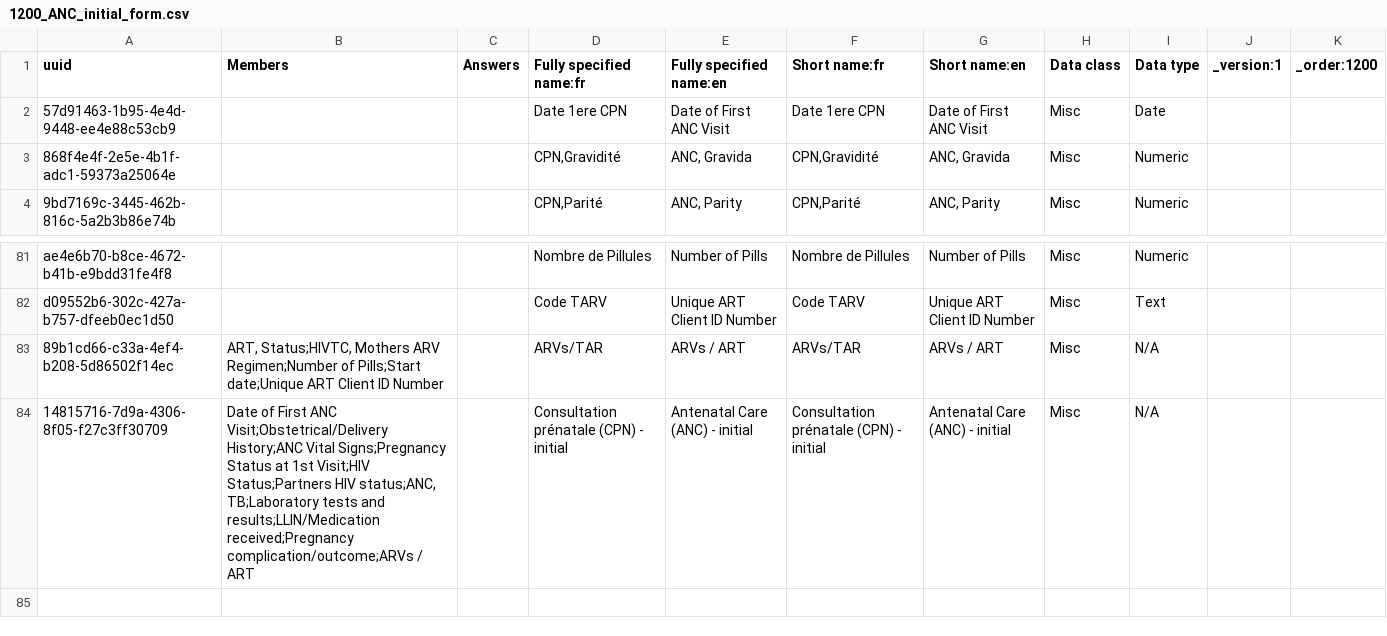
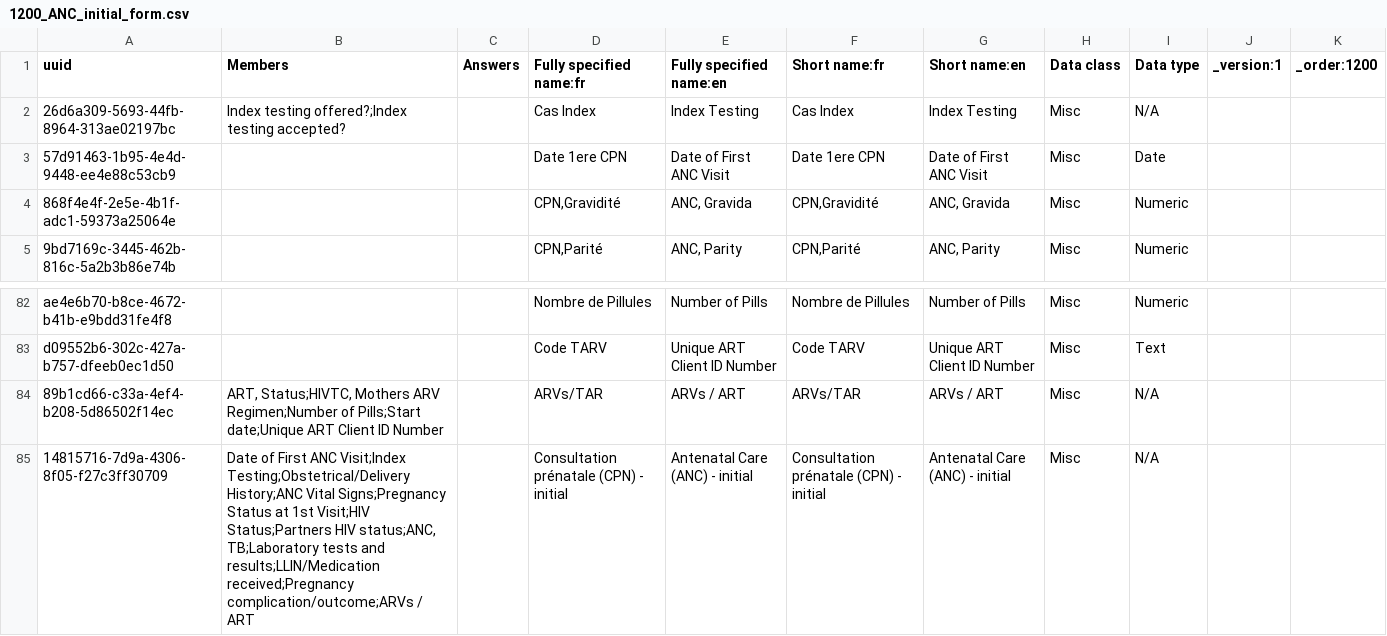
Before and after one commit to jembi/cameroon-bahmni-metadata, a CSV file: configuration/concepts/1200_ANC_initial_form.csv, drawn as a sheet; only a part is shown, gaps mark what is left out.

Commit message:
COM-660 Add section "Index Testing" to ANC initial form Adds the section "Index Testing" to ANC initial form

```diff
--- a/configuration/concepts/1200_ANC_initial_form.csv
+++ b/configuration/concepts/1200_ANC_initial_form.csv
@@ -1,2 +1,3 @@
 uuid,Members,Answers,Fully specified name:fr,Fully specified name:en,Short name:fr,Short name:en,Data class,Data type,_version:1,_order:1200
+26d6a309-5693-44fb-8964-313ae02197bc,Index testing offered?;Index testing accepted?,,Cas Index,Index Testing,Cas Index,Index Testing,Misc,N/A,,
 57d91463-1b95-4e4d-9448-ee4e88c53cb9,,,Date 1ere CPN,Date of First ANC Visit,Date 1ere CPN,Date of First ANC Visit,Misc,Date,,
@@ -83,2 +84,2 @@ d09552b6-302c-427a-b757-dfeeb0ec1d50,,,Code TARV,Unique ART Client ID Number,Cod
 89b1cd66-c33a-4ef4-b208-5d86502f14ec,"ART, Status;HIVTC, Mothers ARV Regimen;Number of Pills;Start date;Unique ART Client ID Number",,ARVs/TAR,ARVs / ART,ARVs/TAR,ARVs / ART,Misc,N/A,,
-14815716-7d9a-4306-8f05-f27c3ff30709,"Date of First ANC Visit;Obstetrical/Delivery History;ANC Vital Signs;Pregnancy Status at 1st Visit;HIV Status;Partners HIV status;ANC, TB;Laboratory tests and results;LLIN/Medication received;Pregnancy complication/outcome;ARVs / ART",,Consultation prénatale (CPN) - initial,Antenatal Care (ANC) - initial,Consultation prénatale (CPN) - initial,Antenatal Care (ANC) - initial,Misc,N/A,,
+14815716-7d9a-4306-8f05-f27c3ff30709,"Date of First ANC Visit;Index Testing;Obstetrical/Delivery History;ANC Vital Signs;Pregnancy Status at 1st Visit;HIV Status;Partners HIV status;ANC, TB;Laboratory tests and results;LLIN/Medication received;Pregnancy complication/outcome;ARVs / ART",,Consultation prénatale (CPN) - initial,Antenatal Care (ANC) - initial,Consultation prénatale (CPN) - initial,Antenatal Care (ANC) - initial,Misc,N/A,,
```
